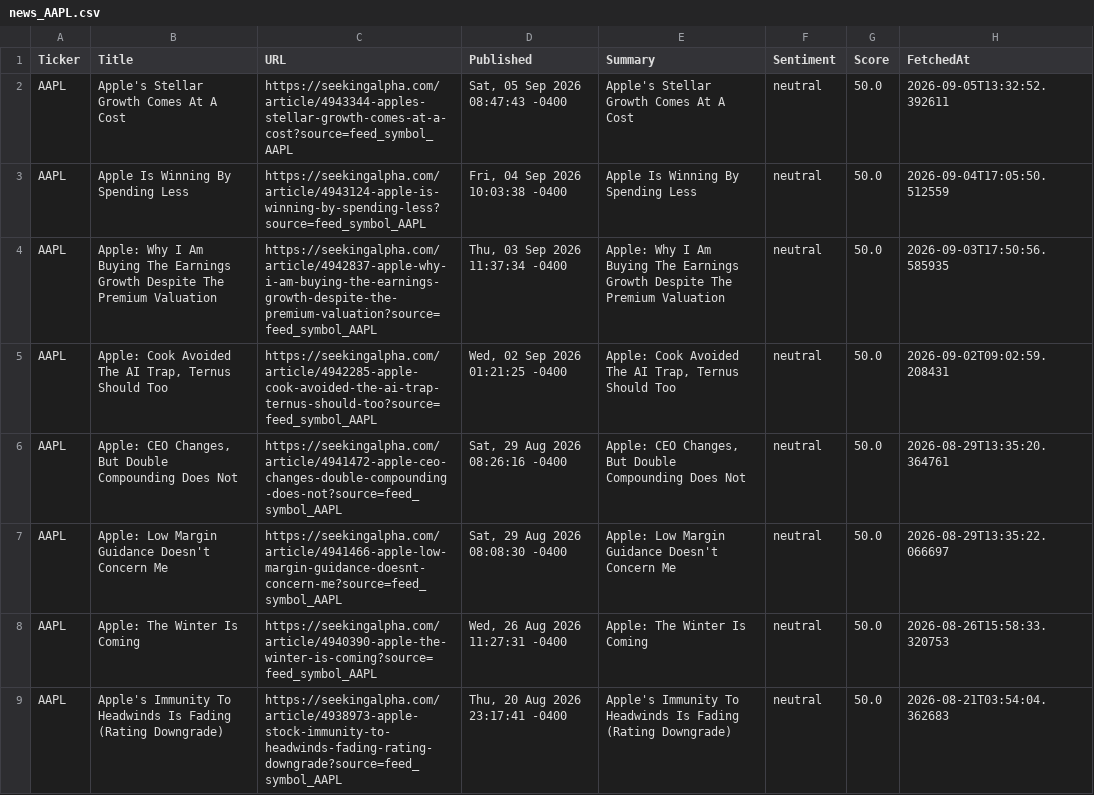
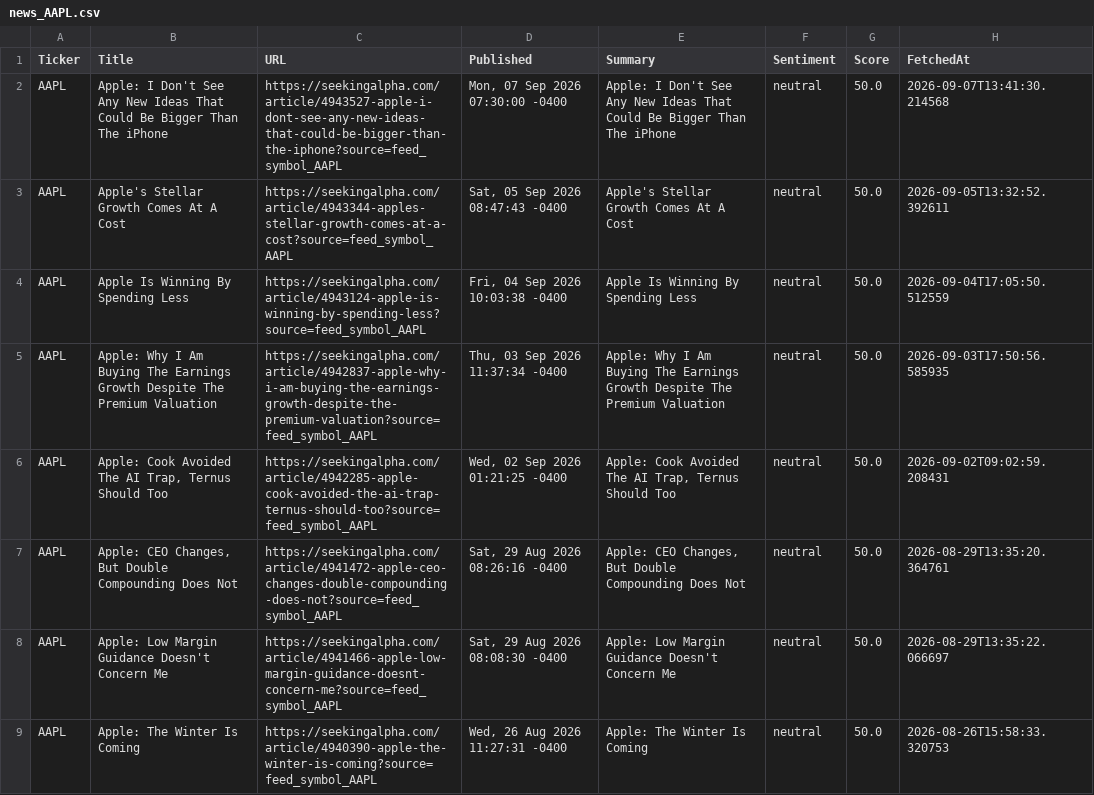
Before and after one commit to timursk99-ai/news-pipeline, a CSV file: news_AAPL.csv, drawn as a sheet; only a part is shown; the shorter side is filled out with more unchanged rows; the diff names each change by its address in the sheet, - before the commit and + after, or states it on an @@ line.

```diff
--- a/news_AAPL.csv
+++ b/news_AAPL.csv
+row 2: AAPL | Apple: I Don't See Any New Ideas That Could Be Bigger Than The iPhone | https://seekingalpha.com/article/4943527-apple-i-dont-see-any-new-ideas-that-could-be-bigger-than-the-iphone?source=feed_symbol_AAPL | Mon, 07 Sep 2026 07:30:00 -0400 | Apple: I Don't See Any New Ideas That Could Be Bigger Than The iPhone | neutral | 50.0 | 2026-09-07T13:41:30.214568
```
Also changed, not shown: news_GOOGL.csv.
